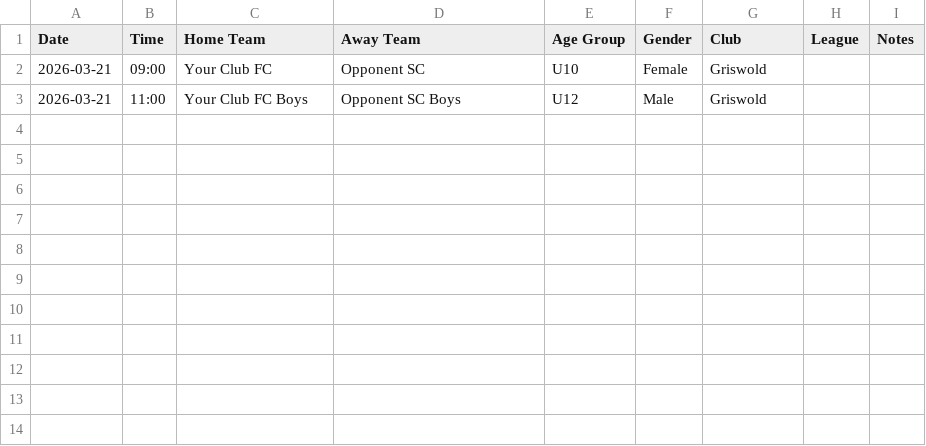
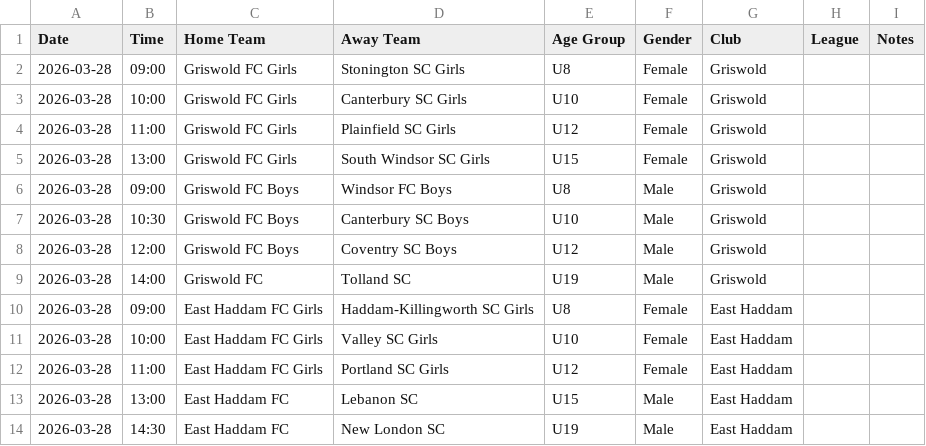
Before and after one commit to Advocate4tK/ANVILPROJECTS, a CSV file: games-upload-template.csv, drawn as a sheet.

```diff
--- a/games-upload-template.csv
+++ b/games-upload-template.csv
@@ -1,3 +1,14 @@
 Date,Time,Home Team,Away Team,Age Group,Gender,Club,League,Notes
-2026-03-21,09:00,Your Club FC,Opponent SC,U10,Female,Griswold,,
-2026-03-21,11:00,Your Club FC Boys,Opponent SC Boys,U12,Male,Griswold,,
+2026-03-28,09:00,Griswold FC Girls,Stonington SC Girls,U8,Female,Griswold,,
+2026-03-28,10:00,Griswold FC Girls,Canterbury SC Girls,U10,Female,Griswold,,
+2026-03-28,11:00,Griswold FC Girls,Plainfield SC Girls,U12,Female,Griswold,,
+2026-03-28,13:00,Griswold FC Girls,South Windsor SC Girls,U15,Female,Griswold,,
+2026-03-28,09:00,Griswold FC Boys,Windsor FC Boys,U8,Male,Griswold,,
+2026-03-28,10:30,Griswold FC Boys,Canterbury SC Boys,U10,Male,Griswold,,
+2026-03-28,12:00,Griswold FC Boys,Coventry SC Boys,U12,Male,Griswold,,
+2026-03-28,14:00,Griswold FC,Tolland SC,U19,Male,Griswold,,
+2026-03-28,09:00,East Haddam FC Girls,Haddam-Killingworth SC Girls,U8,Female,East Haddam,,
+2026-03-28,10:00,East Haddam FC Girls,Valley SC Girls,U10,Female,East Haddam,,
+2026-03-28,11:00,East Haddam FC Girls,Portland SC Girls,U12,Female,East Haddam,,
+2026-03-28,13:00,East Haddam FC,Lebanon SC,U15,Male,East Haddam,,
+2026-03-28,14:30,East Haddam FC,New London SC,U19,Male,East Haddam,,
```
